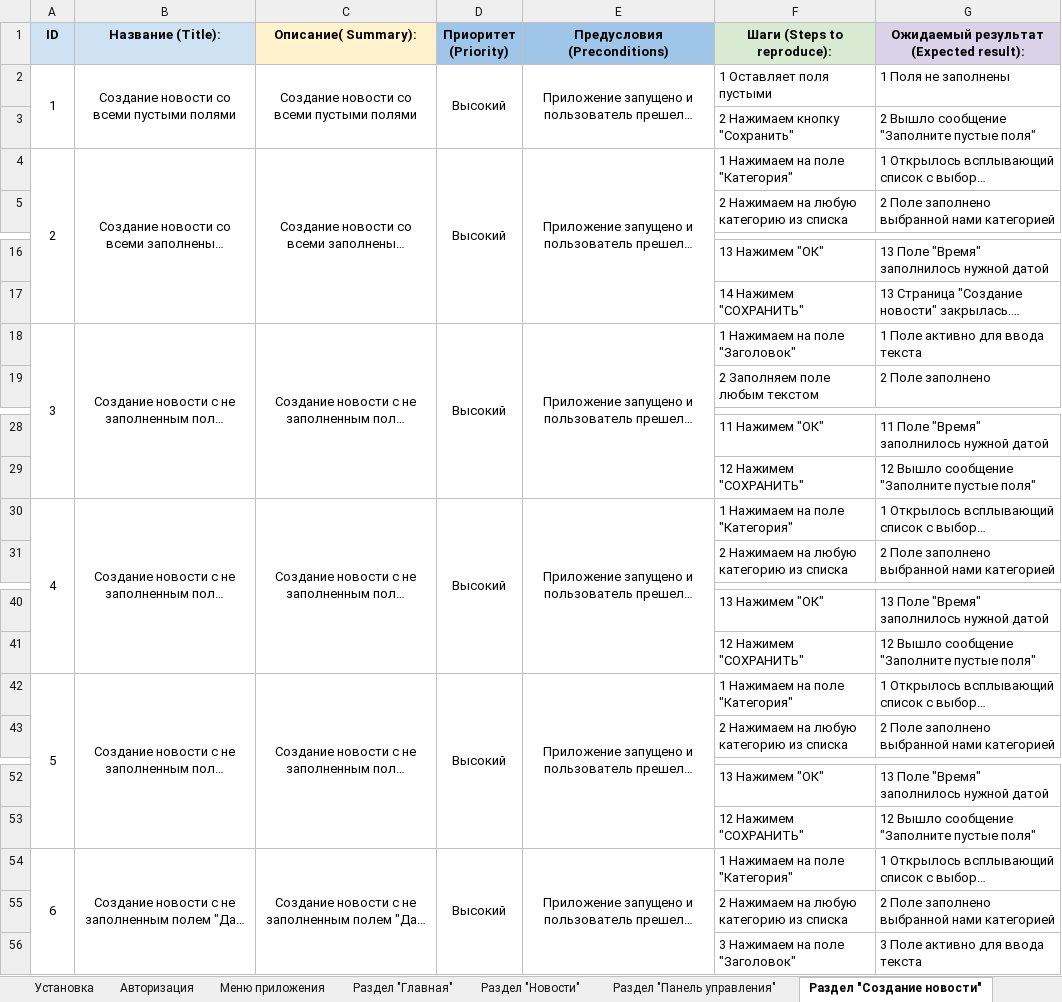
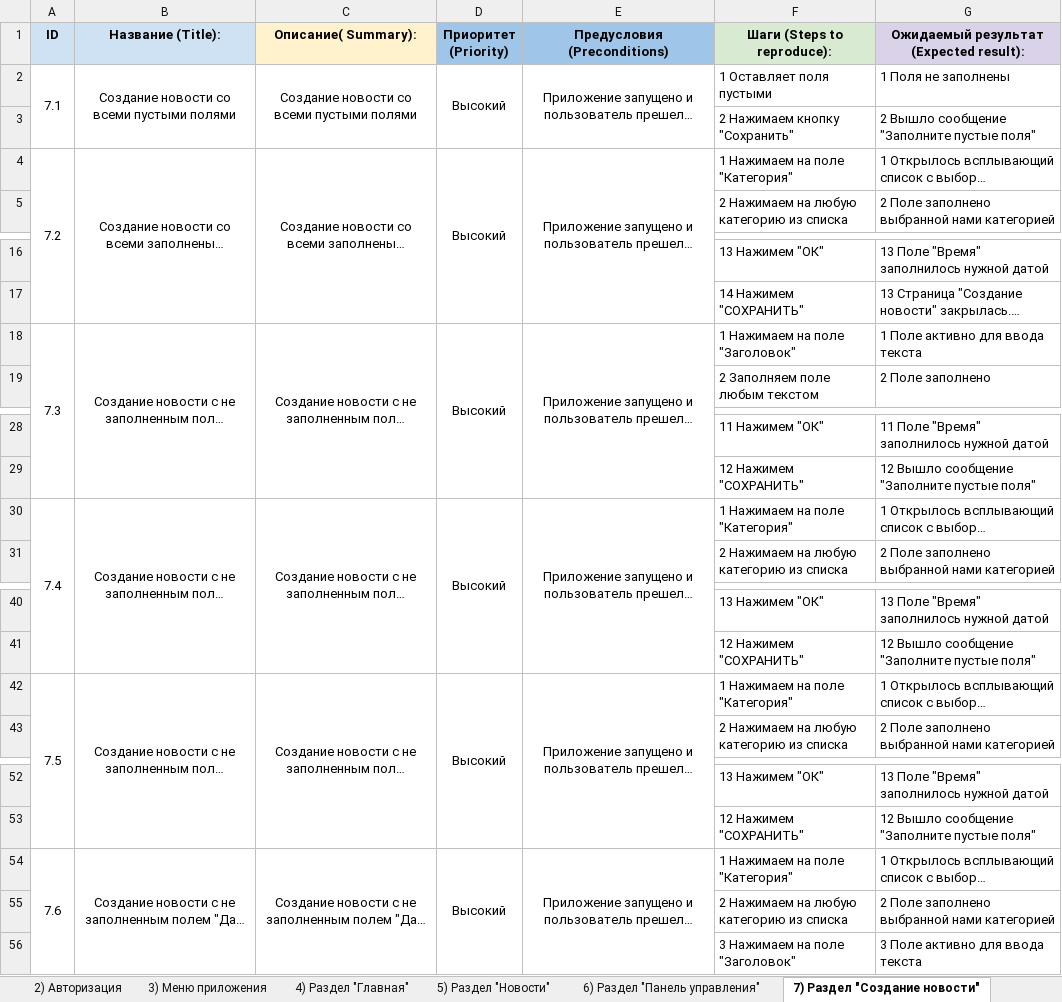
Before and after one commit to DenIvanof/QA_Final_Diplom, an Excel workbook: Dokuments/Cases.xlsx, sheet 7) Раздел "Создание новости", drawn as a sheet; only a part is shown, gaps mark what is left out; long unchanged cells end in …; values as stored, in another font and other column widths than the file's, no borders; the diff covers the shown part only; the diff names each change by its address in the sheet, - before the commit and + after, or states it on an @@ line.

```diff
--- a/Dokuments/Cases.xlsx (sheet 7) Раздел "Создание новости")
+++ b/Dokuments/Cases.xlsx (sheet 7) Раздел "Создание новости")
-sheet tab: Авторизация
+sheet tab: 2) Авторизация
-sheet tab: Меню приложения
+sheet tab: 3) Меню приложения
-sheet tab: Раздел "Главная"
+sheet tab: 4) Раздел "Главная"
-sheet tab: Раздел "Новости"
+sheet tab: 5) Раздел "Новости"
-sheet tab: Раздел "Панель управления"
+sheet tab: 6) Раздел "Панель управления"
-sheet tab: Раздел "Создание новости"
+sheet tab: 7) Раздел "Создание новости"
-A2 (ID): 1
+A2 (ID): 7.1
-A4 (ID): 2
+A4 (ID): 7.2
-A18 (ID): 3
+A18 (ID): 7.3
-A30 (ID): 4
+A30 (ID): 7.4
-A42 (ID): 5
+A42 (ID): 7.5
-A54 (ID): 6
+A54 (ID): 7.6
```
Also changed, not shown: 1 edited cell elsewhere in this sheet, sheet 6) Раздел "Панель управления", sheet 5) Раздел "Новости", sheet 2) Авторизация, sheet 3) Меню приложения, sheet 1) Установка, sheet 9) Раздел "Главное - жить любя", 2 more sheets, other sheet tabs, formulas that keep their value, Dokuments/Check.xlsx, 1 other file.
